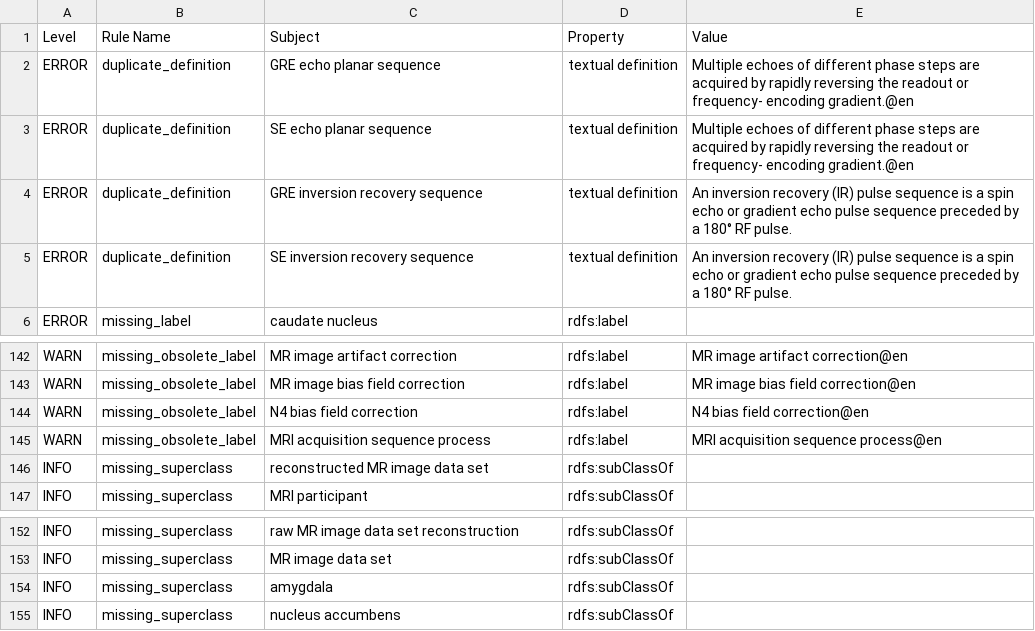
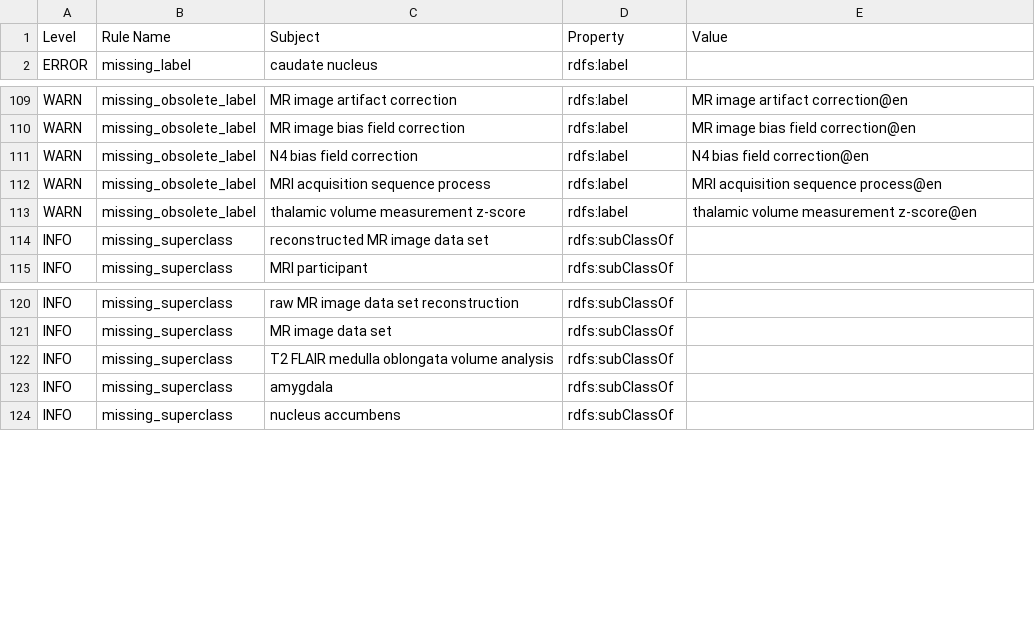
Before and after one commit to Buffalo-Ontology-Group/MRI_Ontology, a TSV file: src/ontology/reports/MRIO-edit.owl-obo-report.tsv, drawn as a sheet; only a part is shown, gaps mark what is left out; the diff covers the shown part only.

Commit message:
Added five flair measures and missing definitions

```diff
--- a/src/ontology/reports/MRIO-edit.owl-obo-report.tsv
+++ b/src/ontology/reports/MRIO-edit.owl-obo-report.tsv
@@ -1,6 +1,2 @@
 Level	Rule Name	Subject	Property	Value
-ERROR	duplicate_definition	GRE echo planar sequence	textual definition	Multiple echoes of different phase steps are acquired by rapidly reversing the readout or frequency- encoding gradient.@en
-ERROR	duplicate_definition	SE echo planar sequence	textual definition	Multiple echoes of different phase steps are acquired by rapidly reversing the readout or frequency- encoding gradient.@en
-ERROR	duplicate_definition	GRE inversion recovery sequence	textual definition	An inversion recovery (IR) pulse sequence is a spin echo or gradient echo pulse sequence preceded by a 180° RF pulse.
-ERROR	duplicate_definition	SE inversion recovery sequence	textual definition	An inversion recovery (IR) pulse sequence is a spin echo or gradient echo pulse sequence preceded by a 180° RF pulse.
 ERROR	missing_label	caudate nucleus	rdfs:label	
@@ -145,2 +112,3 @@ WARN	missing_obsolete_label	N4 bias field correction	rdfs:label	N4 bias field co
 WARN	missing_obsolete_label	MRI acquisition sequence process	rdfs:label	MRI acquisition sequence process@en
+WARN	missing_obsolete_label	thalamic volume measurement z-score	rdfs:label	thalamic volume measurement z-score@en
 INFO	missing_superclass	reconstructed MR image data set	rdfs:subClassOf	
@@ -153,2 +121,3 @@ INFO	missing_superclass	raw MR image data set reconstruction	rdfs:subClassOf
 INFO	missing_superclass	MR image data set	rdfs:subClassOf	
+INFO	missing_superclass	T2 FLAIR medulla oblongata volume analysis	rdfs:subClassOf	
 INFO	missing_superclass	amygdala	rdfs:subClassOf	
```
Also changed, not shown: 29 removed rows elsewhere in this file, src/ontology/reports/basic-report.tsv, src/ontology/reports/edges.tsv, 6 other files.
